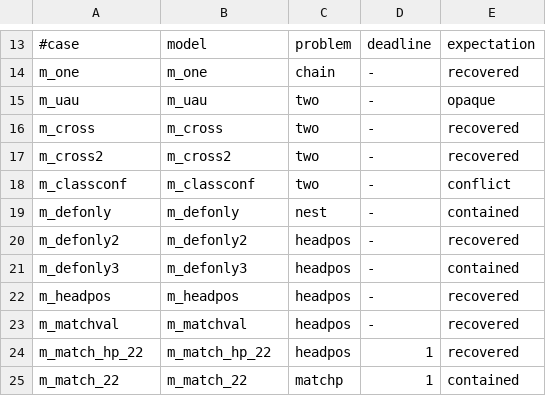
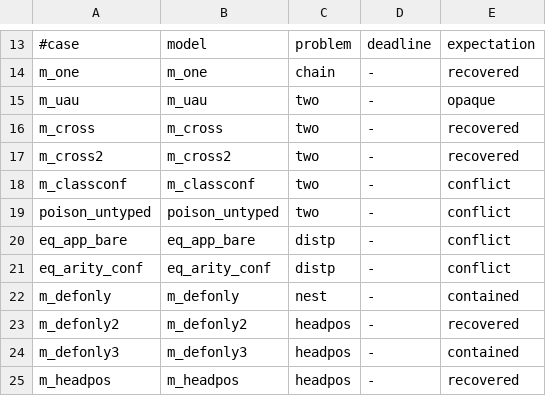
Before and after one commit to xqyww123/nunchaku, a TSV file: regress/smbc_models/cases.tsv, drawn as a sheet; only a part is shown, gaps mark what is left out; the shorter side is filled out with more unchanged rows; the diff names each change by its address in the sheet, - before the commit and + after, or states it on an @@ line.

Commit message:
smbc: poison every occurrence of a conflicting class, not just the typed ones
`repair_holes` rewrote an occurrence of a poisoned class to
`?__unparsable <ty>` only when conversion had already attached a type to
it.  An occurrence that was still the untyped hole -- because nothing had
typed the class *at the point it was read*, and the type (and then the
conflict) arrived from a later entry -- fell through unchanged and printed
as `?__ ?w1`.  That is exactly the token the poisoning exists to avoid: it
is not an identifier, so Isabelle's `parse_model` fails on it and drops the
**entire** model block, not just that entry.  The result was a model with
`(?__unparsable a_)` in one entry and `?__ ?w1` in another, for the same
class.

Every occurrence of a poisoned class is now replaced, naming the type the
occurrence knows or, failing that, the type the class was poisoned with.
The second one is always available: `set_type` only ever poisons a root
that already carries a type, and `same_type` now moves the type onto the
new root *before* copying the poison flag, so a poisoned root always has
one.  That invariant is stated where it is established.

`unknown_head` now returns the type attached to the occurrence alongside
the id and arguments, which is what lets the repair pass prefer the
occurrence's own type; the other three callers ignore it.

Three cases added to the corpus, each measured before and after:

    poison_untyped   val ys_ := (if ?__ ?w1 = ?__ ?w2 then …)  ->  no hole
    eq_app_bare      val q_ := (… = (?__ ?f) $a__0)            ->  (?__unparsable a_ -> a_) $a__0
    eq_arity_conf    val q_ := ((?__ ?f) $a__0 $a__0 = $a__0)  ->  (?__unparsable a_ -> a_) $a__0 $a__0

No opaque hole survives in any of them.  The 19-probe matrix is unchanged
(none of those models has an untyped occurrence in a poisoned class);
`dune runtest` 29/29.

Recorded in the corpus README, since it surprised me: when two occurrences
of one poisoned class end up at the same type they become the same term,
and `dt_of_term` then decides `(= x x)` structurally and folds the
enclosing `if`.  That fold is pre-existing and not hole-specific --
pristine nunchaku folds `(if (= $b__0 $b__0) …)` the same way.

(cherry picked from commit 2cf5e9fa238eb90853b194ecd7d6eaff6cc5454f)

```diff
--- a/regress/smbc_models/cases.tsv
+++ b/regress/smbc_models/cases.tsv
+row 19: poison_untyped | poison_untyped | two | - | conflict
+row 20: eq_app_bare | eq_app_bare | distp | - | conflict
+row 21: eq_arity_conf | eq_arity_conf | distp | - | conflict
```
Also changed, not shown: 5 other files.
